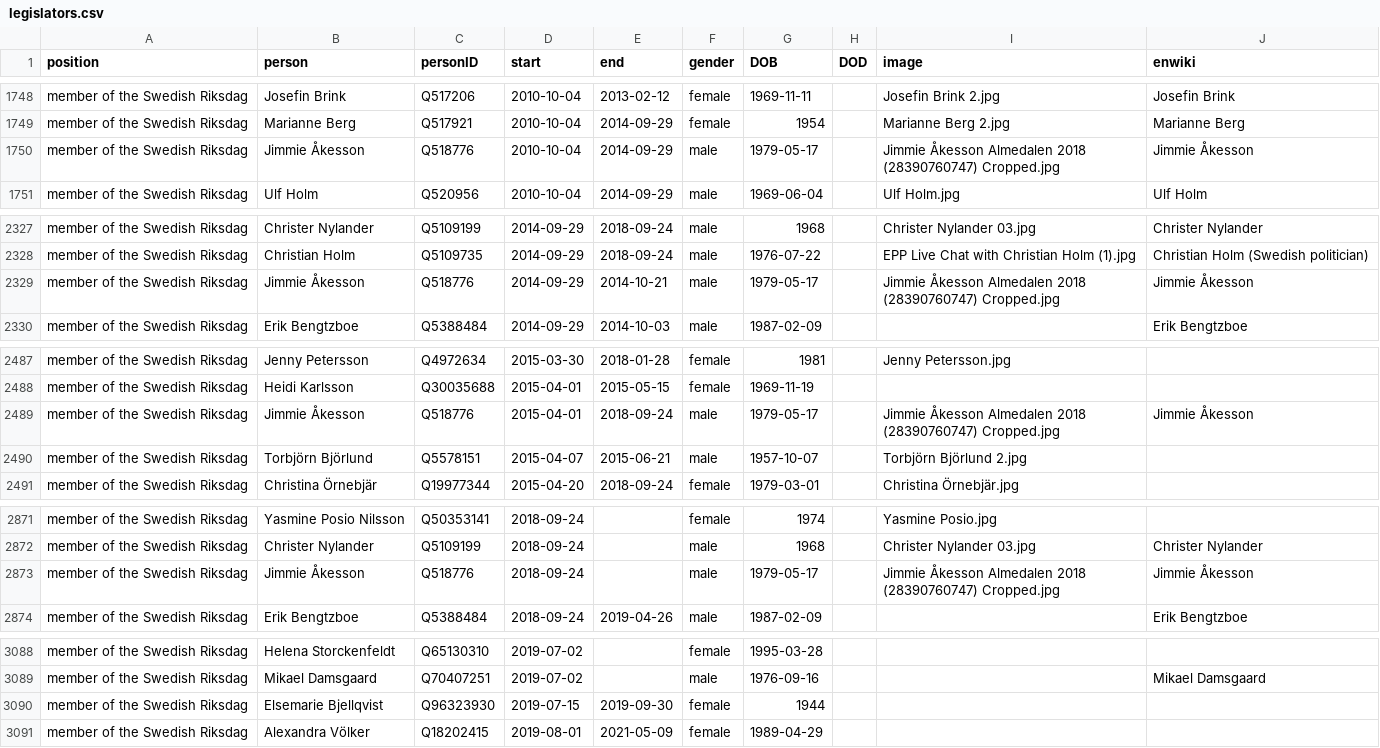
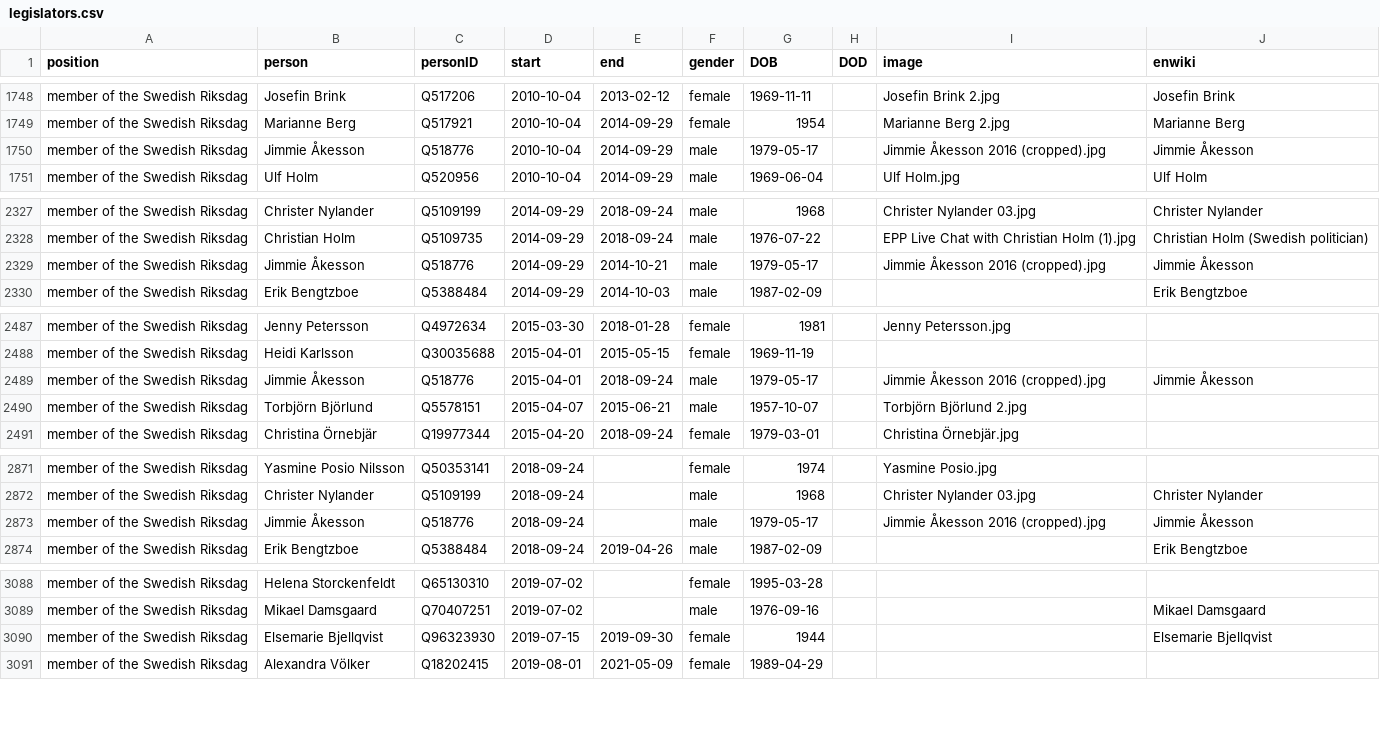
Before and after one commit to every-politician-scrapers/sweden-cabinet, a CSV file: html/legislators.csv, drawn as a sheet; only a part is shown, gaps mark what is left out; the diff covers the shown part only.

Commit message:
PCB update

```diff
--- a/html/legislators.csv
+++ b/html/legislators.csv
@@ -1749,3 +1749,3 @@ member of the Swedish Riksdag,Josefin Brink,Q517206,2010-10-04,2013-02-12,female
 member of the Swedish Riksdag,Marianne Berg,Q517921,2010-10-04,2014-09-29,female,1954,,Marianne Berg 2.jpg,Marianne Berg
-member of the Swedish Riksdag,Jimmie Åkesson,Q518776,2010-10-04,2014-09-29,male,1979-05-17,,Jimmie Åkesson Almedalen 2018 (28390760747) Cropped.jpg,Jimmie Åkesson
+member of the Swedish Riksdag,Jimmie Åkesson,Q518776,2010-10-04,2014-09-29,male,1979-05-17,,Jimmie Åkesson 2016 (cropped).jpg,Jimmie Åkesson
 member of the Swedish Riksdag,Ulf Holm,Q520956,2010-10-04,2014-09-29,male,1969-06-04,,Ulf Holm.jpg,Ulf Holm
@@ -2328,3 +2328,3 @@ member of the Swedish Riksdag,Christer Nylander,Q5109199,2014-09-29,2018-09-24,m
 member of the Swedish Riksdag,Christian Holm,Q5109735,2014-09-29,2018-09-24,male,1976-07-22,,EPP Live Chat with Christian Holm (1).jpg,Christian Holm (Swedish politician)
-member of the Swedish Riksdag,Jimmie Åkesson,Q518776,2014-09-29,2014-10-21,male,1979-05-17,,Jimmie Åkesson Almedalen 2018 (28390760747) Cropped.jpg,Jimmie Åkesson
+member of the Swedish Riksdag,Jimmie Åkesson,Q518776,2014-09-29,2014-10-21,male,1979-05-17,,Jimmie Åkesson 2016 (cropped).jpg,Jimmie Åkesson
 member of the Swedish Riksdag,Erik Bengtzboe,Q5388484,2014-09-29,2014-10-03,male,1987-02-09,,,Erik Bengtzboe
@@ -2488,3 +2488,3 @@ member of the Swedish Riksdag,Jenny Petersson,Q4972634,2015-03-30,2018-01-28,fem
 member of the Swedish Riksdag,Heidi Karlsson,Q30035688,2015-04-01,2015-05-15,female,1969-11-19,,,
-member of the Swedish Riksdag,Jimmie Åkesson,Q518776,2015-04-01,2018-09-24,male,1979-05-17,,Jimmie Åkesson Almedalen 2018 (28390760747) Cropped.jpg,Jimmie Åkesson
+member of the Swedish Riksdag,Jimmie Åkesson,Q518776,2015-04-01,2018-09-24,male,1979-05-17,,Jimmie Åkesson 2016 (cropped).jpg,Jimmie Åkesson
 member of the Swedish Riksdag,Torbjörn Björlund,Q5578151,2015-04-07,2015-06-21,male,1957-10-07,,Torbjörn Björlund 2.jpg,
@@ -2872,3 +2872,3 @@ member of the Swedish Riksdag,Yasmine Posio Nilsson,Q50353141,2018-09-24,,female
 member of the Swedish Riksdag,Christer Nylander,Q5109199,2018-09-24,,male,1968,,Christer Nylander 03.jpg,Christer Nylander
-member of the Swedish Riksdag,Jimmie Åkesson,Q518776,2018-09-24,,male,1979-05-17,,Jimmie Åkesson Almedalen 2018 (28390760747) Cropped.jpg,Jimmie Åkesson
+member of the Swedish Riksdag,Jimmie Åkesson,Q518776,2018-09-24,,male,1979-05-17,,Jimmie Åkesson 2016 (cropped).jpg,Jimmie Åkesson
 member of the Swedish Riksdag,Erik Bengtzboe,Q5388484,2018-09-24,2019-04-26,male,1987-02-09,,,Erik Bengtzboe
@@ -3089,3 +3089,3 @@ member of the Swedish Riksdag,Helena Storckenfeldt,Q65130310,2019-07-02,,female,
 member of the Swedish Riksdag,Mikael Damsgaard,Q70407251,2019-07-02,,male,1976-09-16,,,Mikael Damsgaard
-member of the Swedish Riksdag,Elsemarie Bjellqvist,Q96323930,2019-07-15,2019-09-30,female,1944,,,
+member of the Swedish Riksdag,Elsemarie Bjellqvist,Q96323930,2019-07-15,2019-09-30,female,1944,,,Elsemarie Bjellqvist
 member of the Swedish Riksdag,Alexandra Völker,Q18202415,2019-08-01,2021-05-09,female,1989-04-29,,,
```
Also changed, not shown: 2 edited cells elsewhere in this file.
